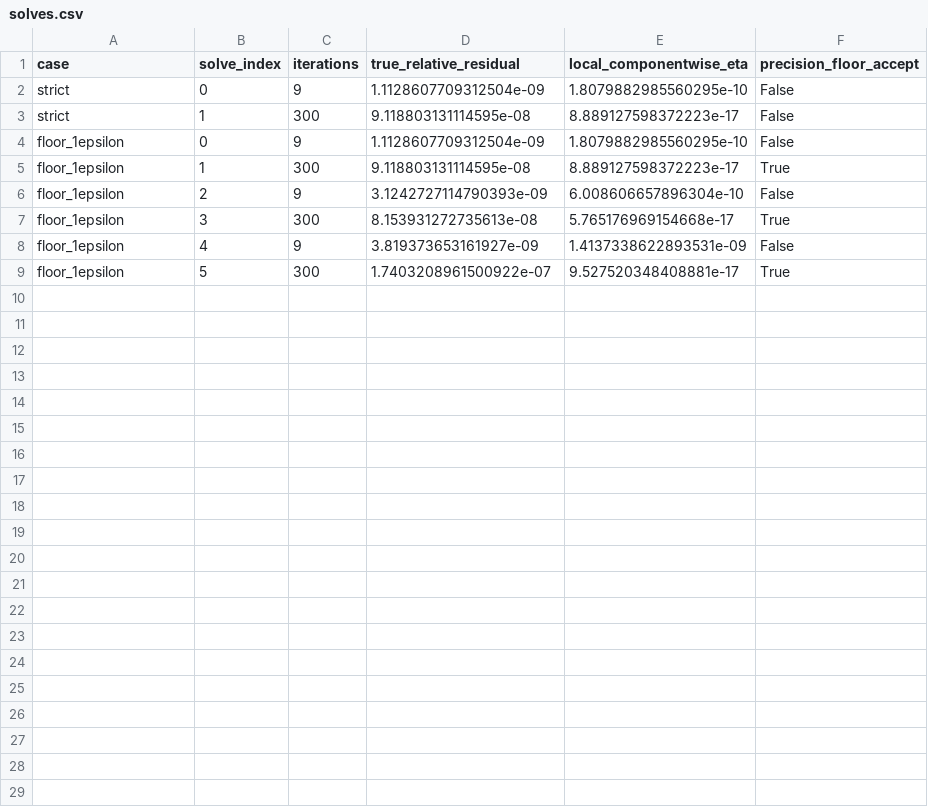
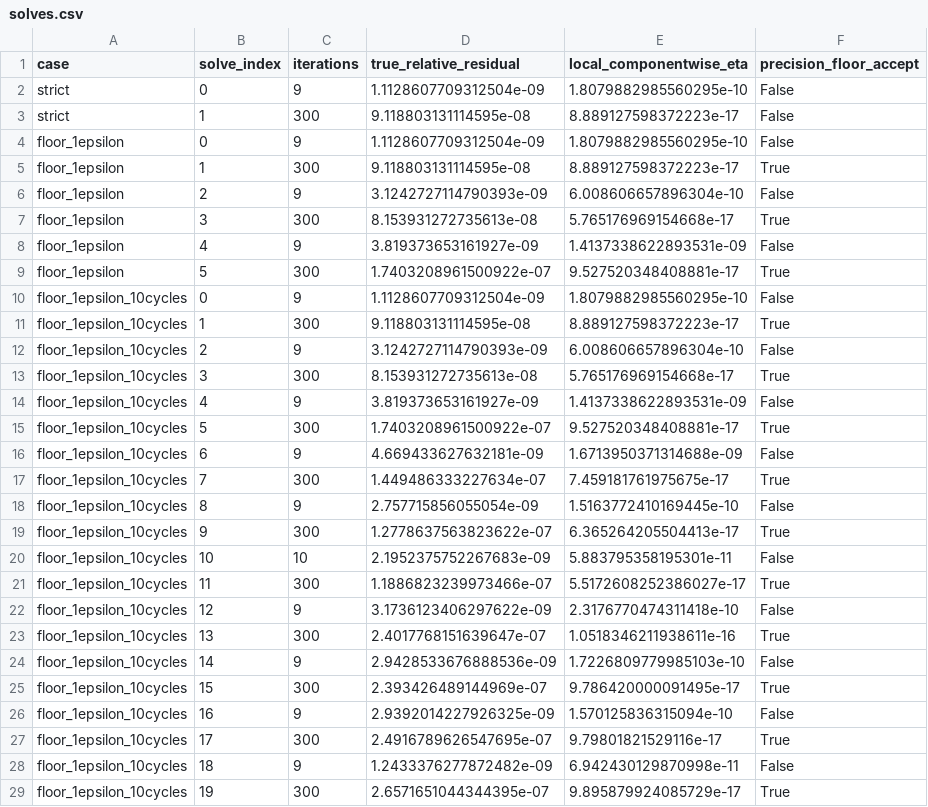
Before and after one commit to mizutani09/athena, a CSV file: tst/nrfld_validation/wor92_uniform_floor1_results_20261107/solves.csv, drawn as a sheet.

Commit message:
Extend WOR-92 uniform epsilon-floor probe to ten cycles

```diff
--- a/tst/nrfld_validation/wor92_uniform_floor1_results_20261107/solves.csv
+++ b/tst/nrfld_validation/wor92_uniform_floor1_results_20261107/solves.csv
@@ -9 +9,21 @@ floor_1epsilon,4,9,3.819373653161927e-09,1.4137338622893531e-09,False
 floor_1epsilon,5,300,1.7403208961500922e-07,9.527520348408881e-17,True
+floor_1epsilon_10cycles,0,9,1.1128607709312504e-09,1.8079882985560295e-10,False
+floor_1epsilon_10cycles,1,300,9.118803131114595e-08,8.889127598372223e-17,True
+floor_1epsilon_10cycles,2,9,3.1242727114790393e-09,6.008606657896304e-10,False
+floor_1epsilon_10cycles,3,300,8.153931272735613e-08,5.765176969154668e-17,True
+floor_1epsilon_10cycles,4,9,3.819373653161927e-09,1.4137338622893531e-09,False
+floor_1epsilon_10cycles,5,300,1.7403208961500922e-07,9.527520348408881e-17,True
+floor_1epsilon_10cycles,6,9,4.669433627632181e-09,1.6713950371314688e-09,False
+floor_1epsilon_10cycles,7,300,1.449486333227634e-07,7.459181761975675e-17,True
+floor_1epsilon_10cycles,8,9,2.757715856055054e-09,1.5163772410169445e-10,False
+floor_1epsilon_10cycles,9,300,1.2778637563823622e-07,6.365264205504413e-17,True
+floor_1epsilon_10cycles,10,10,2.1952375752267683e-09,5.883795358195301e-11,False
+floor_1epsilon_10cycles,11,300,1.1886823239973466e-07,5.5172608252386027e-17,True
+floor_1epsilon_10cycles,12,9,3.1736123406297622e-09,2.3176770474311418e-10,False
+floor_1epsilon_10cycles,13,300,2.4017768151639647e-07,1.0518346211938611e-16,True
+floor_1epsilon_10cycles,14,9,2.9428533676888536e-09,1.7226809779985103e-10,False
+floor_1epsilon_10cycles,15,300,2.393426489144969e-07,9.786420000091495e-17,True
+floor_1epsilon_10cycles,16,9,2.9392014227926325e-09,1.570125836315094e-10,False
+floor_1epsilon_10cycles,17,300,2.4916789626547695e-07,9.79801821529116e-17,True
+floor_1epsilon_10cycles,18,9,1.2433376277872482e-09,6.942430129870998e-11,False
+floor_1epsilon_10cycles,19,300,2.6571651044344395e-07,9.895879924085729e-17,True
```
Also changed, not shown: 5 other files.
